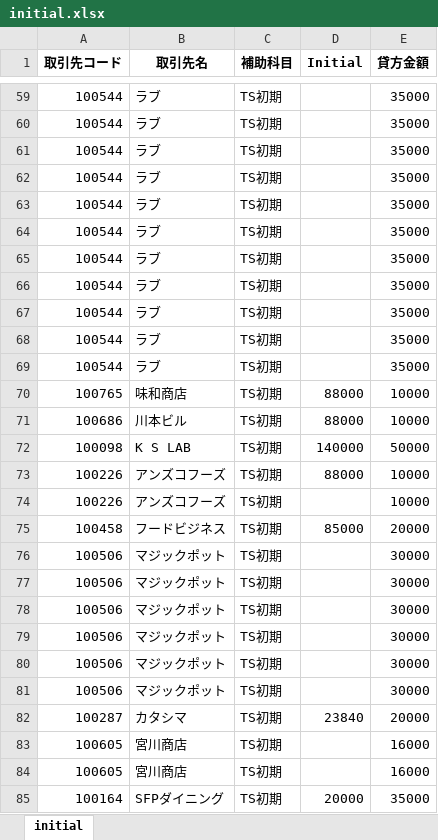
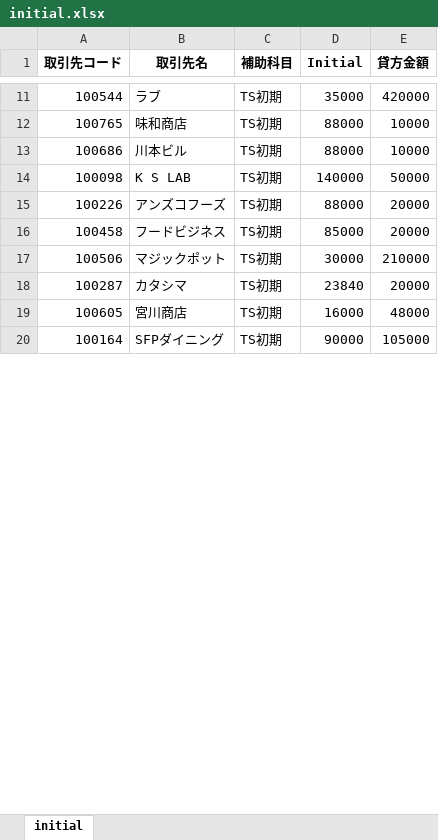
Before and after one commit to nnishimura/py-tools, an Excel workbook: src/initial.xlsx, sheet initial, drawn as a sheet; only a part is shown, gaps mark what is left out; values as stored, in another font and other column widths than the file's, no borders; removed rows and columns are numbered as before the commit, all else as after; the diff covers the shown part only; the diff names each change by its address in the sheet, - before the commit and + after, or states it on an @@ line.

```diff
--- a/src/initial.xlsx (sheet initial)
+++ b/src/initial.xlsx (sheet initial)
-D11 (Initial): (empty)
+D11 (Initial): 35000
-E11 (貸方金額): 35000
+E11 (貸方金額): 420000
-row 60: 100544 | ラブ | TS初期 |  | 35000
-row 61: 100544 | ラブ | TS初期 |  | 35000
-row 62: 100544 | ラブ | TS初期 |  | 35000
-row 63: 100544 | ラブ | TS初期 |  | 35000
-row 64: 100544 | ラブ | TS初期 |  | 35000
-row 65: 100544 | ラブ | TS初期 |  | 35000
-row 66: 100544 | ラブ | TS初期 |  | 35000
-row 67: 100544 | ラブ | TS初期 |  | 35000
-row 68: 100544 | ラブ | TS初期 |  | 35000
-row 69: 100544 | ラブ | TS初期 |  | 35000
-E15 (貸方金額): 10000
+E15 (貸方金額): 20000
-row 74: 100226 | アンズコフーズ | TS初期 |  | 10000
-D17 (Initial): (empty)
+D17 (Initial): 30000
-E17 (貸方金額): 30000
+E17 (貸方金額): 210000
-row 77: 100506 | マジックポット | TS初期 |  | 30000
-row 78: 100506 | マジックポット | TS初期 |  | 30000
-row 79: 100506 | マジックポット | TS初期 |  | 30000
-row 80: 100506 | マジックポット | TS初期 |  | 30000
-row 81: 100506 | マジックポット | TS初期 |  | 30000
-D19 (Initial): (empty)
+D19 (Initial): 16000
-E19 (貸方金額): 16000
+E19 (貸方金額): 48000
-row 84: 100605 | 宮川商店 | TS初期 |  | 16000
-D20 (Initial): 20000
+D20 (Initial): 90000
-E20 (貸方金額): 35000
+E20 (貸方金額): 105000
```
Also changed, not shown: 192 removed rows and 43 edited cells elsewhere in this sheet, src/maitsuki.xlsx, src/payg.xlsx, 4 other files.
